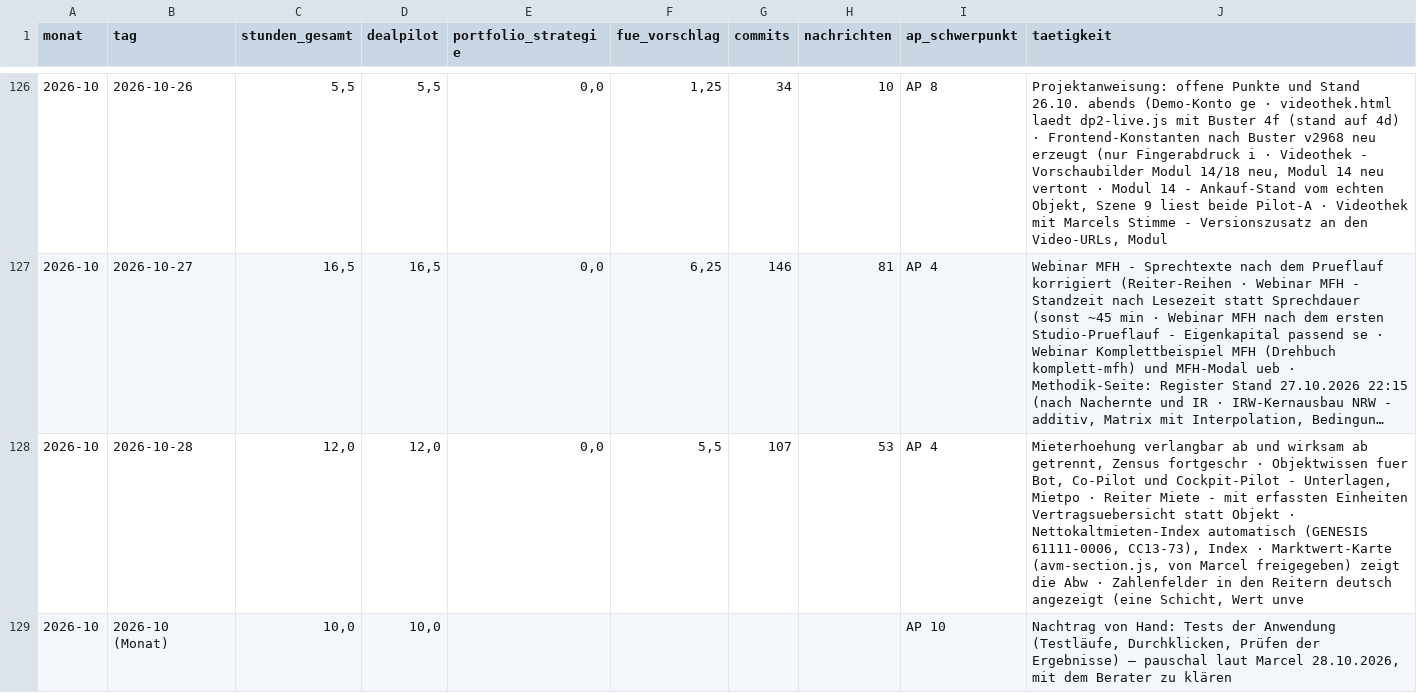
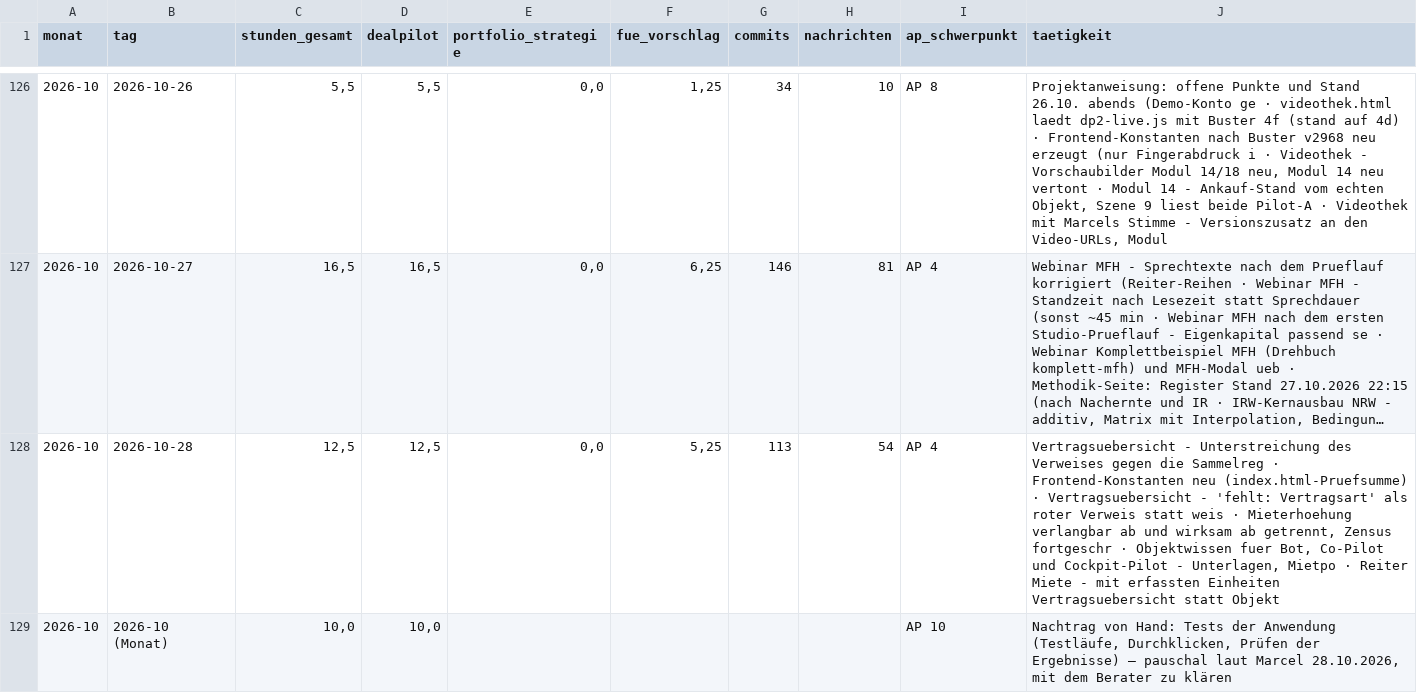
Before and after one commit to JunkerImmobilien/DealPilot, a CSV file: Forschungszulage/Stundennachweise/uebersicht.csv, drawn as a sheet; only a part is shown, gaps mark what is left out; long unchanged cells end in …; the diff names each change by its address in the sheet, - before the commit and + after, or states it on an @@ line.

```diff
--- a/Forschungszulage/Stundennachweise/uebersicht.csv
+++ b/Forschungszulage/Stundennachweise/uebersicht.csv
-C128 (stunden_gesamt): 12,0
+C128 (stunden_gesamt): 12,5
-D128 (dealpilot): 12,0
+D128 (dealpilot): 12,5
-F128 (fue_vorschlag): 5,5
+F128 (fue_vorschlag): 5,25
-G128 (commits): 107
+G128 (commits): 113
-H128 (nachrichten): 53
+H128 (nachrichten): 54
-J128 (taetigkeit): Mieterhoehung verlangbar ab und wirksam ab getrennt, Zensus fortgeschr · Objektwissen fuer Bot, Co-Pilot und Cockpit-Pilot - Unterlagen, Mietpo · Reiter Miete - mit erfassten Einheiten Vertragsuebersicht statt Objekt · Nettokaltmieten-Index automatisch (GENESIS 61111-0006, CC13-73), Index · Marktwert-Karte (avm-section.js, von Marcel freigegeben) zeigt die Abw · Zahlenfelder in den Reitern deutsch angezeigt (eine Schicht, Wert unve
+J128 (taetigkeit): Vertragsuebersicht - Unterstreichung des Verweises gegen die Sammelreg · Frontend-Konstanten neu (index.html-Pruefsumme) · Vertragsuebersicht - 'fehlt: Vertragsart' als roter Verweis statt weis · Mieterhoehung verlangbar ab und wirksam ab getrennt, Zensus fortgeschr · Objektwissen fuer Bot, Co-Pilot und Cockpit-Pilot - Unterlagen, Mietpo · Reiter Miete - mit erfassten Einheiten Vertragsuebersicht statt Objekt
```
Also changed, not shown: 1 other file.
